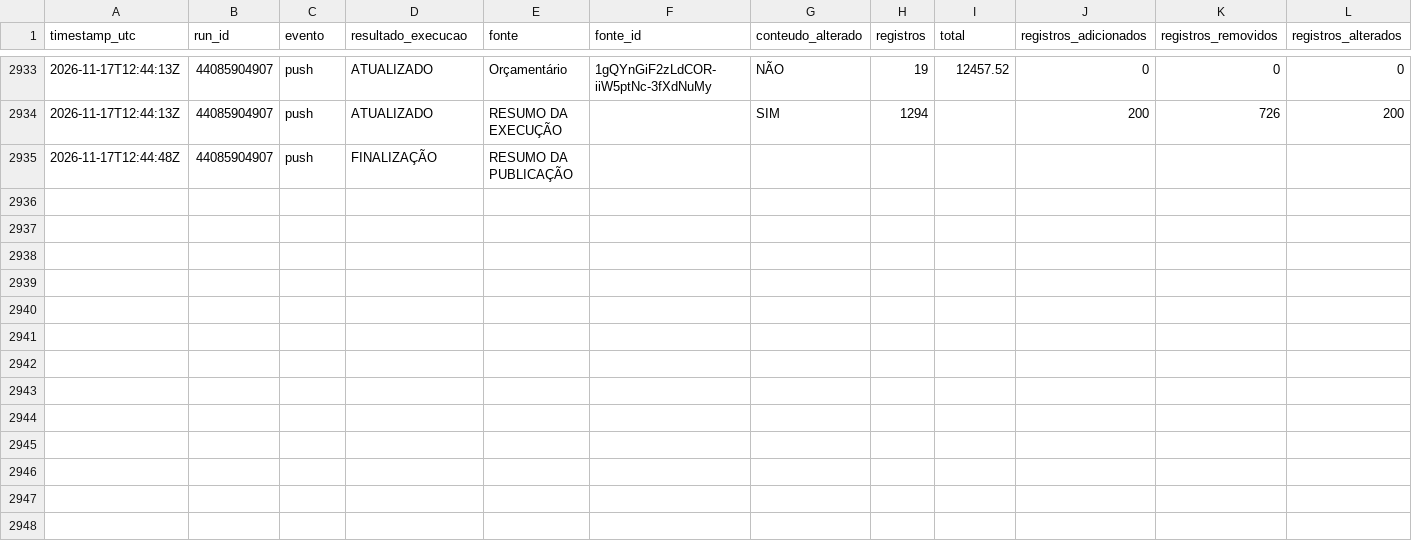
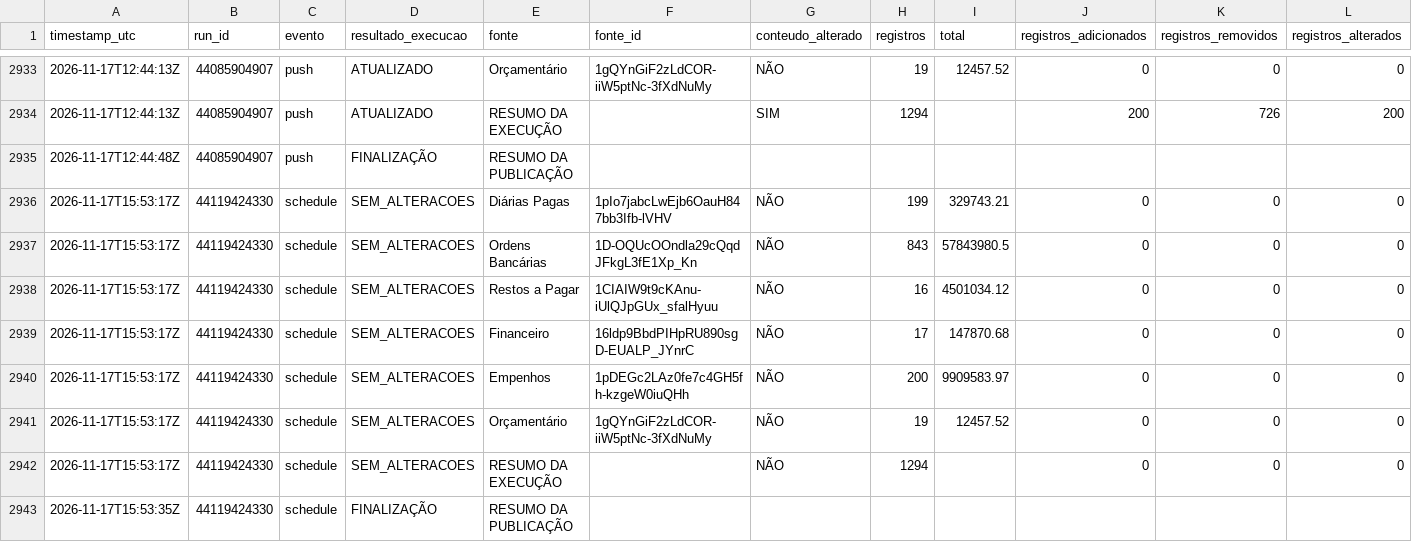
Before and after one commit to DanielBrasilIOC/brasil, a CSV file: logs/atualizacoes_dashboard.csv, drawn as a sheet; only a part is shown, gaps mark what is left out; rows hold the shown columns only; the diff names each change by its address in the sheet, - before the commit and + after, or states it on an @@ line.

```diff
--- a/logs/atualizacoes_dashboard.csv
+++ b/logs/atualizacoes_dashboard.csv
+row 2936: 2026-11-17T15:53:17Z | 44119424330 | schedule | SEM_ALTERACOES | Diárias Pagas | 1pIo7jabcLwEjb6OauH847bb3Ifb-lVHV | NÃO | 199 | 329743.21 | 0 | 0 | 0
+row 2937: 2026-11-17T15:53:17Z | 44119424330 | schedule | SEM_ALTERACOES | Ordens Bancárias | 1D-OQUcOOndla29cQqdJFkgL3fE1Xp_Kn | NÃO | 843 | 57843980.5 | 0 | 0 | 0
+row 2938: 2026-11-17T15:53:17Z | 44119424330 | schedule | SEM_ALTERACOES | Restos a Pagar | 1CIAIW9t9cKAnu-iUlQJpGUx_sfalHyuu | NÃO | 16 | 4501034.12 | 0 | 0 | 0
+row 2939: 2026-11-17T15:53:17Z | 44119424330 | schedule | SEM_ALTERACOES | Financeiro | 16ldp9BbdPIHpRU890sgD-EUALP_JYnrC | NÃO | 17 | 147870.68 | 0 | 0 | 0
+row 2940: 2026-11-17T15:53:17Z | 44119424330 | schedule | SEM_ALTERACOES | Empenhos | 1pDEGc2LAz0fe7c4GH5fh-kzgeW0iuQHh | NÃO | 200 | 9909583.97 | 0 | 0 | 0
+row 2941: 2026-11-17T15:53:17Z | 44119424330 | schedule | SEM_ALTERACOES | Orçamentário | 1gQYnGiF2zLdCOR-iiW5ptNc-3fXdNuMy | NÃO | 19 | 12457.52 | 0 | 0 | 0
+row 2942: 2026-11-17T15:53:17Z | 44119424330 | schedule | SEM_ALTERACOES | RESUMO DA EXECUÇÃO |  | NÃO | 1294 |  | 0 | 0 | 0
+row 2943: 2026-11-17T15:53:35Z | 44119424330 | schedule | FINALIZAÇÃO | RESUMO DA PUBLICAÇÃO
```
